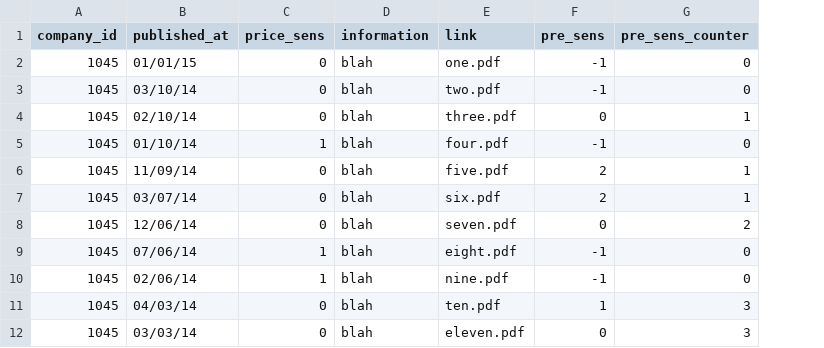
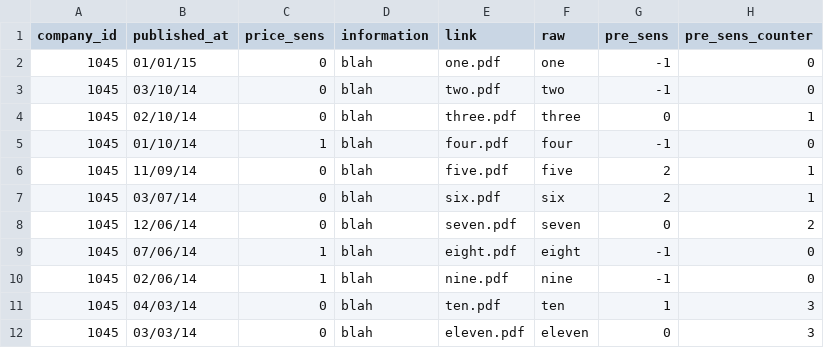
Before and after one commit to desiguel/asx-announce-analysis, a CSV file: resources/testing/pre_sens_flag.csv, drawn as a sheet; the diff names each change by its address in the sheet, - before the commit and + after, or states it on an @@ line.

```diff
--- a/resources/testing/pre_sens_flag.csv
+++ b/resources/testing/pre_sens_flag.csv
+column F (raw), rows 2-12: one | two | three | four | five | six | seven | eight | nine | ten | eleven
```
Also changed, not shown: 3 other files.
